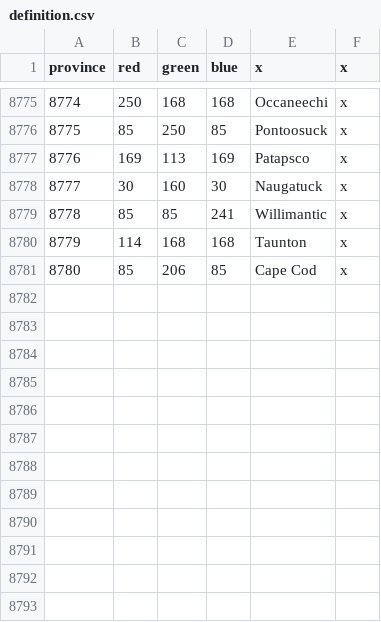
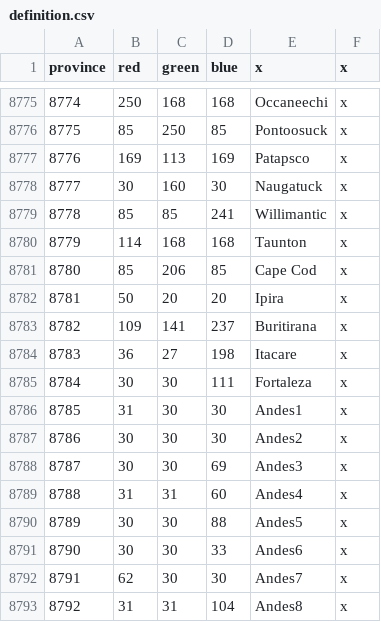
Before and after one commit to neothiamin/bt-american-province-expansion, a CSV file: map/definition.csv, drawn as a sheet; only a part is shown, gaps mark what is left out.

Commit message:
Began work on Andes

```diff
--- a/map/definition.csv
+++ b/map/definition.csv
@@ -8781 +8781,13 @@ province;red;green;blue;x;x
 8780;85;206;85;Cape Cod;x
+8781;50;20;20;Ipira;x
+8782;109;141;237;Buritirana;x
+8783;36;27;198;Itacare;x
+8784;30;30;111;Fortaleza;x
+8785;31;30;30;Andes1;x
+8786;30;30;30;Andes2;x
+8787;30;30;69;Andes3;x
+8788;31;31;60;Andes4;x
+8789;30;30;88;Andes5;x
+8790;30;30;33;Andes6;x
+8791;62;30;30;Andes7;x
+8792;31;31;104;Andes8;x
```
Also changed, not shown: 6 other files.
